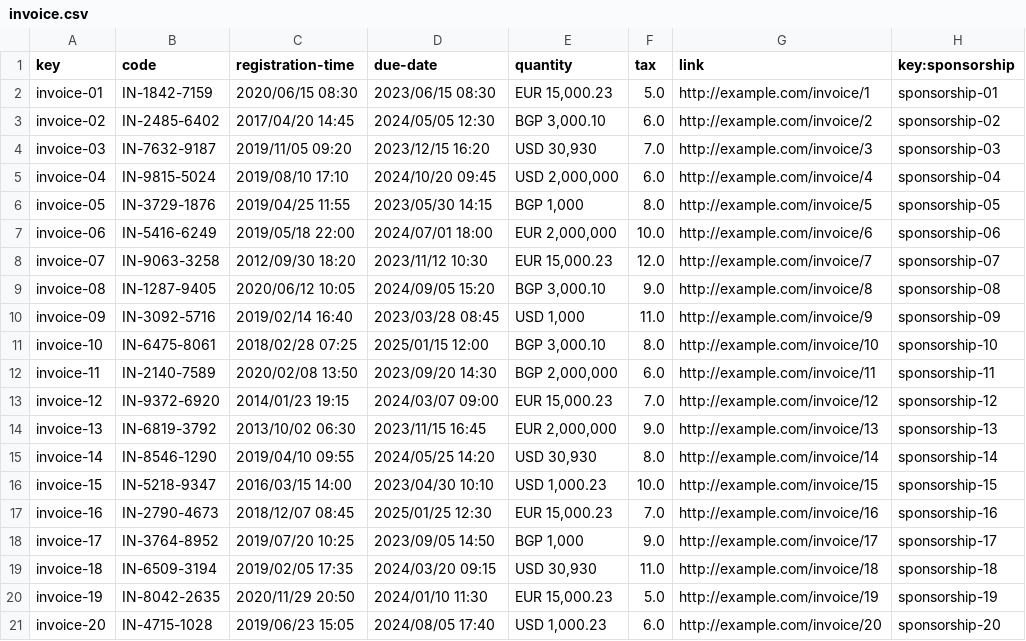
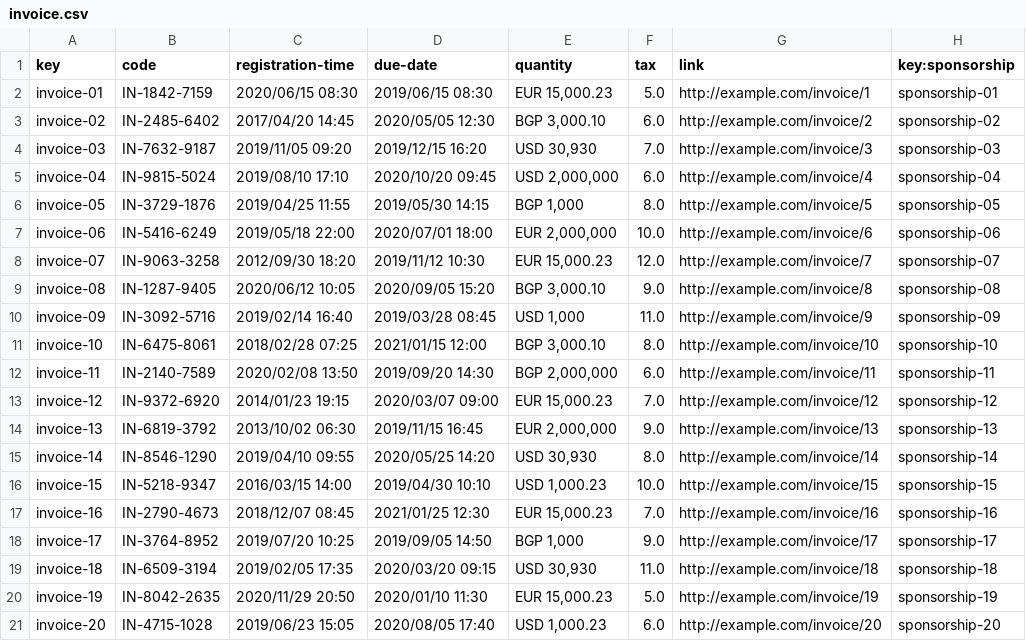
Before and after one commit to luchersol/Acme-SF-D03, a CSV file: src/main/webapp/WEB-INF/resources/sample-data/invoice.csv, drawn as a sheet.

Commit message:
Task 13 student 4, changed the date of the information of the csv

```diff
--- a/src/main/webapp/WEB-INF/resources/sample-data/invoice.csv
+++ b/src/main/webapp/WEB-INF/resources/sample-data/invoice.csv
@@ -1,21 +1,21 @@
 key,code,registration-time,due-date,quantity,tax,link,key:sponsorship
-invoice-01,IN-1842-7159,2020/06/15 08:30,2023/06/15 08:30,"EUR 15,000.23",5.0,http://example.com/invoice/1,sponsorship-01
-invoice-02,IN-2485-6402,2017/04/20 14:45,2024/05/05 12:30,"BGP 3,000.10",6.0,http://example.com/invoice/2,sponsorship-02
-invoice-03,IN-7632-9187,2019/11/05 09:20,2023/12/15 16:20,"USD 30,930",7.0,http://example.com/invoice/3,sponsorship-03
-invoice-04,IN-9815-5024,2019/08/10 17:10,2024/10/20 09:45,"USD 2,000,000",6.0,http://example.com/invoice/4,sponsorship-04
-invoice-05,IN-3729-1876,2019/04/25 11:55,2023/05/30 14:15,"BGP 1,000",8.0,http://example.com/invoice/5,sponsorship-05
-invoice-06,IN-5416-6249,2019/05/18 22:00,2024/07/01 18:00,"EUR 2,000,000",10.0,http://example.com/invoice/6,sponsorship-06
-invoice-07,IN-9063-3258,2012/09/30 18:20,2023/11/12 10:30,"EUR 15,000.23",12.0,http://example.com/invoice/7,sponsorship-07
-invoice-08,IN-1287-9405,2020/06/12 10:05,2024/09/05 15:20,"BGP 3,000.10",9.0,http://example.com/invoice/8,sponsorship-08
-invoice-09,IN-3092-5716,2019/02/14 16:40,2023/03/28 08:45,"USD 1,000",11.0,http://example.com/invoice/9,sponsorship-09
-invoice-10,IN-6475-8061,2018/02/28 07:25,2025/01/15 12:00,"BGP 3,000.10",8.0,http://example.com/invoice/10,sponsorship-10
-invoice-11,IN-2140-7589,2020/02/08 13:50,2023/09/20 14:30,"BGP 2,000,000",6.0,http://example.com/invoice/11,sponsorship-11
-invoice-12,IN-9372-6920,2014/01/23 19:15,2024/03/07 09:00,"EUR 15,000.23",7.0,http://example.com/invoice/12,sponsorship-12
-invoice-13,IN-6819-3792,2013/10/02 06:30,2023/11/15 16:45,"EUR 2,000,000",9.0,http://example.com/invoice/13,sponsorship-13
-invoice-14,IN-8546-1290,2019/04/10 09:55,2024/05/25 14:20,"USD 30,930",8.0,http://example.com/invoice/14,sponsorship-14
-invoice-15,IN-5218-9347,2016/03/15 14:00,2023/04/30 10:10,"USD 1,000.23",10.0,http://example.com/invoice/15,sponsorship-15
-invoice-16,IN-2790-4673,2018/12/07 08:45,2025/01/25 12:30,"EUR 15,000.23",7.0,http://example.com/invoice/16,sponsorship-16
-invoice-17,IN-3764-8952,2019/07/20 10:25,2023/09/05 14:50,"BGP 1,000",9.0,http://example.com/invoice/17,sponsorship-17
-invoice-18,IN-6509-3194,2019/02/05 17:35,2024/03/20 09:15,"USD 30,930",11.0,http://example.com/invoice/18,sponsorship-18
-invoice-19,IN-8042-2635,2020/11/29 20:50,2024/01/10 11:30,"EUR 15,000.23",5.0,http://example.com/invoice/19,sponsorship-19
-invoice-20,IN-4715-1028,2019/06/23 15:05,2024/08/05 17:40,"USD 1,000.23",6.0,http://example.com/invoice/20,sponsorship-20
+invoice-01,IN-1842-7159,2020/06/15 08:30,2019/06/15 08:30,"EUR 15,000.23",5.0,http://example.com/invoice/1,sponsorship-01
+invoice-02,IN-2485-6402,2017/04/20 14:45,2020/05/05 12:30,"BGP 3,000.10",6.0,http://example.com/invoice/2,sponsorship-02
+invoice-03,IN-7632-9187,2019/11/05 09:20,2019/12/15 16:20,"USD 30,930",7.0,http://example.com/invoice/3,sponsorship-03
+invoice-04,IN-9815-5024,2019/08/10 17:10,2020/10/20 09:45,"USD 2,000,000",6.0,http://example.com/invoice/4,sponsorship-04
+invoice-05,IN-3729-1876,2019/04/25 11:55,2019/05/30 14:15,"BGP 1,000",8.0,http://example.com/invoice/5,sponsorship-05
+invoice-06,IN-5416-6249,2019/05/18 22:00,2020/07/01 18:00,"EUR 2,000,000",10.0,http://example.com/invoice/6,sponsorship-06
+invoice-07,IN-9063-3258,2012/09/30 18:20,2019/11/12 10:30,"EUR 15,000.23",12.0,http://example.com/invoice/7,sponsorship-07
+invoice-08,IN-1287-9405,2020/06/12 10:05,2020/09/05 15:20,"BGP 3,000.10",9.0,http://example.com/invoice/8,sponsorship-08
+invoice-09,IN-3092-5716,2019/02/14 16:40,2019/03/28 08:45,"USD 1,000",11.0,http://example.com/invoice/9,sponsorship-09
+invoice-10,IN-6475-8061,2018/02/28 07:25,2021/01/15 12:00,"BGP 3,000.10",8.0,http://example.com/invoice/10,sponsorship-10
+invoice-11,IN-2140-7589,2020/02/08 13:50,2019/09/20 14:30,"BGP 2,000,000",6.0,http://example.com/invoice/11,sponsorship-11
+invoice-12,IN-9372-6920,2014/01/23 19:15,2020/03/07 09:00,"EUR 15,000.23",7.0,http://example.com/invoice/12,sponsorship-12
+invoice-13,IN-6819-3792,2013/10/02 06:30,2019/11/15 16:45,"EUR 2,000,000",9.0,http://example.com/invoice/13,sponsorship-13
+invoice-14,IN-8546-1290,2019/04/10 09:55,2020/05/25 14:20,"USD 30,930",8.0,http://example.com/invoice/14,sponsorship-14
+invoice-15,IN-5218-9347,2016/03/15 14:00,2019/04/30 10:10,"USD 1,000.23",10.0,http://example.com/invoice/15,sponsorship-15
+invoice-16,IN-2790-4673,2018/12/07 08:45,2021/01/25 12:30,"EUR 15,000.23",7.0,http://example.com/invoice/16,sponsorship-16
+invoice-17,IN-3764-8952,2019/07/20 10:25,2019/09/05 14:50,"BGP 1,000",9.0,http://example.com/invoice/17,sponsorship-17
+invoice-18,IN-6509-3194,2019/02/05 17:35,2020/03/20 09:15,"USD 30,930",11.0,http://example.com/invoice/18,sponsorship-18
+invoice-19,IN-8042-2635,2020/11/29 20:50,2020/01/10 11:30,"EUR 15,000.23",5.0,http://example.com/invoice/19,sponsorship-19
+invoice-20,IN-4715-1028,2019/06/23 15:05,2020/08/05 17:40,"USD 1,000.23",6.0,http://example.com/invoice/20,sponsorship-20
```
Also changed, not shown: src/main/webapp/WEB-INF/resources/sample-data/sponsorship.csv, 2 other files.
